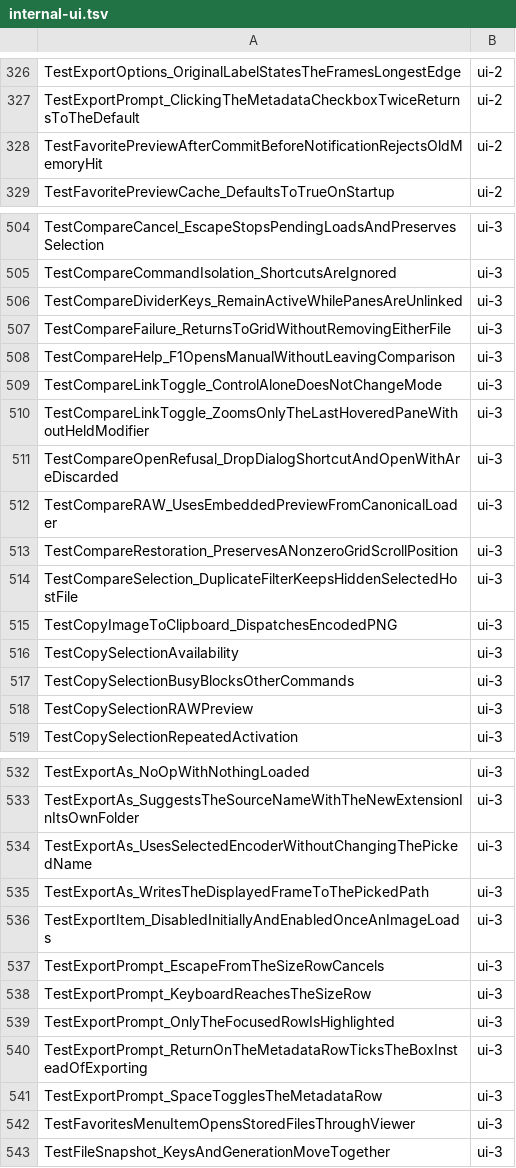
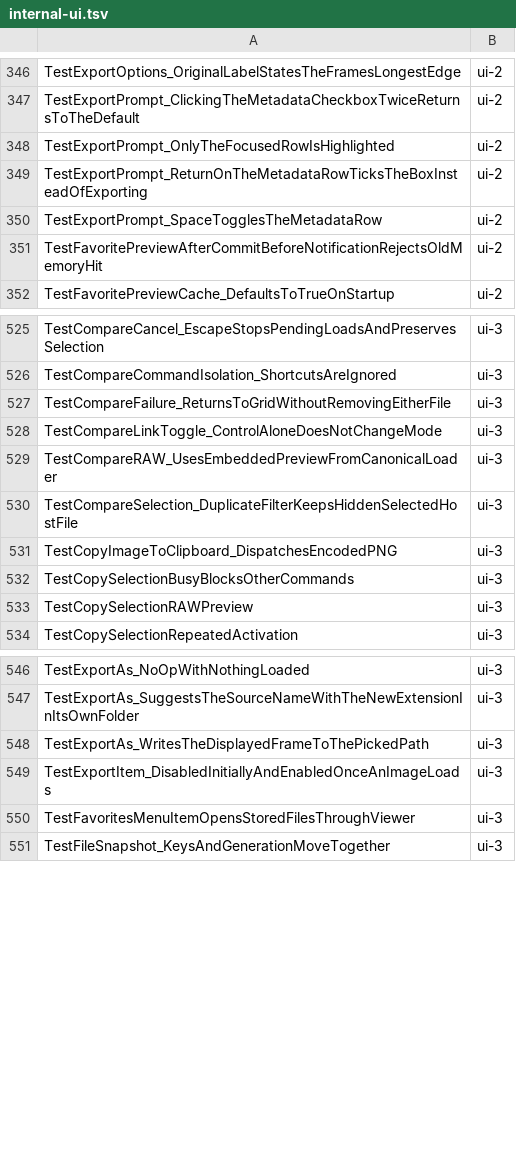
Before and after one commit to frathe/picfetch, a TSV file: .github/testshards/internal-ui.tsv, drawn as a sheet; only a part is shown, gaps mark what is left out; the diff covers the shown part only.

```diff
--- a/.github/testshards/internal-ui.tsv
+++ b/.github/testshards/internal-ui.tsv
@@ -327,2 +347,5 @@ TestExportOptions_OriginalLabelStatesTheFramesLongestEdge	ui-2
 TestExportPrompt_ClickingTheMetadataCheckboxTwiceReturnsToTheDefault	ui-2
+TestExportPrompt_OnlyTheFocusedRowIsHighlighted	ui-2
+TestExportPrompt_ReturnOnTheMetadataRowTicksTheBoxInsteadOfExporting	ui-2
+TestExportPrompt_SpaceTogglesTheMetadataRow	ui-2
 TestFavoritePreviewAfterCommitBeforeNotificationRejectsOldMemoryHit	ui-2
@@ -505,13 +526,7 @@ TestCompareCancel_EscapeStopsPendingLoadsAndPreservesSelection	ui-3
 TestCompareCommandIsolation_ShortcutsAreIgnored	ui-3
-TestCompareDividerKeys_RemainActiveWhilePanesAreUnlinked	ui-3
 TestCompareFailure_ReturnsToGridWithoutRemovingEitherFile	ui-3
-TestCompareHelp_F1OpensManualWithoutLeavingComparison	ui-3
 TestCompareLinkToggle_ControlAloneDoesNotChangeMode	ui-3
-TestCompareLinkToggle_ZoomsOnlyTheLastHoveredPaneWithoutHeldModifier	ui-3
-TestCompareOpenRefusal_DropDialogShortcutAndOpenWithAreDiscarded	ui-3
 TestCompareRAW_UsesEmbeddedPreviewFromCanonicalLoader	ui-3
-TestCompareRestoration_PreservesANonzeroGridScrollPosition	ui-3
 TestCompareSelection_DuplicateFilterKeepsHiddenSelectedHostFile	ui-3
 TestCopyImageToClipboard_DispatchesEncodedPNG	ui-3
-TestCopySelectionAvailability	ui-3
 TestCopySelectionBusyBlocksOtherCommands	ui-3
@@ -533,10 +547,4 @@ TestExportAs_NoOpWithNothingLoaded	ui-3
 TestExportAs_SuggestsTheSourceNameWithTheNewExtensionInItsOwnFolder	ui-3
-TestExportAs_UsesSelectedEncoderWithoutChangingThePickedName	ui-3
 TestExportAs_WritesTheDisplayedFrameToThePickedPath	ui-3
 TestExportItem_DisabledInitiallyAndEnabledOnceAnImageLoads	ui-3
-TestExportPrompt_EscapeFromTheSizeRowCancels	ui-3
-TestExportPrompt_KeyboardReachesTheSizeRow	ui-3
-TestExportPrompt_OnlyTheFocusedRowIsHighlighted	ui-3
-TestExportPrompt_ReturnOnTheMetadataRowTicksTheBoxInsteadOfExporting	ui-3
-TestExportPrompt_SpaceTogglesTheMetadataRow	ui-3
 TestFavoritesMenuItemOpensStoredFilesThroughViewer	ui-3
```
Also changed, not shown: 25 added rows, 14 removed rows and 8 edited cells elsewhere in this file, 2 other files.
